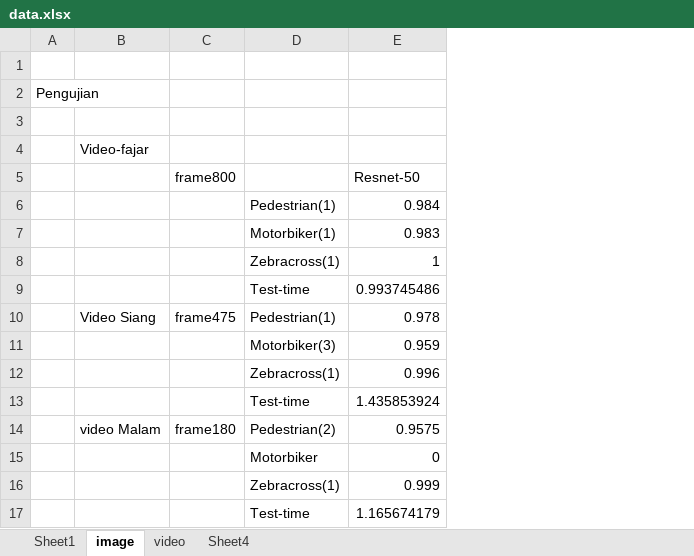
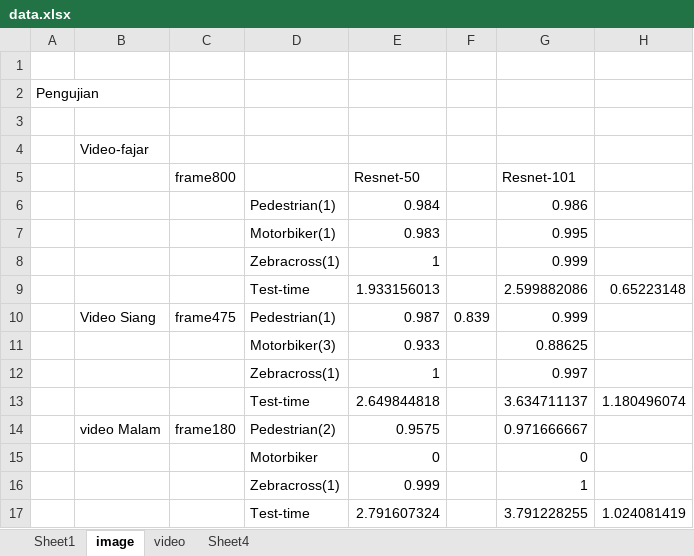
Before and after one commit to agung-wic/buku-tugasakhir, an Excel workbook: contoh/data.xlsx, sheet image, drawn as a sheet; values as stored, in another font and other column widths than the file's, no borders; the diff names each change by its address in the sheet, - before the commit and + after, or states it on an @@ line.

Commit message:
update data

```diff
--- a/contoh/data.xlsx (sheet image)
+++ b/contoh/data.xlsx (sheet image)
+column F, row 10: 0.839
+column G (Resnet-101), rows 6-17: 0.986 | 0.995 | 0.999 | 2.599882086 | 0.999 | 0.88625 | 0.997 | 3.634711137 | 0.971666667 | 0 | 1 | 3.791228255
+column H, rows 9-17: 0.65223148 |  |  |  | 1.180496074 |  |  |  | 1.024081419
-E9 (Resnet-50): 0.993745486
+E9 (Resnet-50): 1.933156013
-E10 (Resnet-50): 0.978
+E10 (Resnet-50): 0.987
-E11 (Resnet-50): 0.959
+E11 (Resnet-50): 0.933
-E12 (Resnet-50): 0.996
+E12 (Resnet-50): 1
-E13 (Resnet-50): 1.435853924
+E13 (Resnet-50): 2.649844818
-E17 (Resnet-50): 1.165674179
+E17 (Resnet-50): 2.791607324
```
Also changed, not shown: sheet video, 1 other file.
